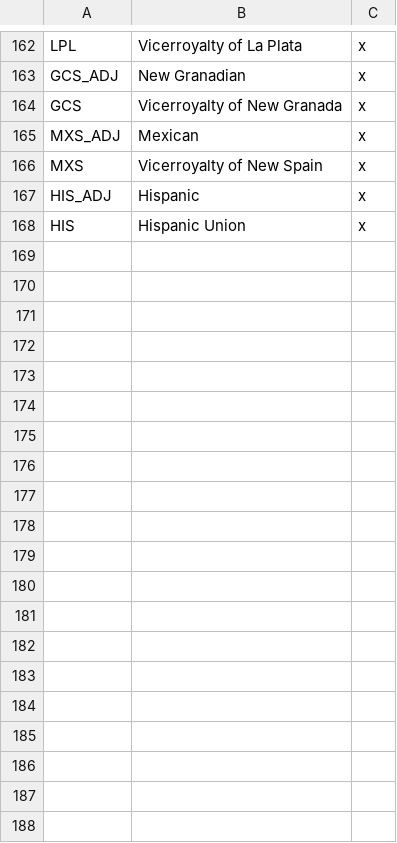
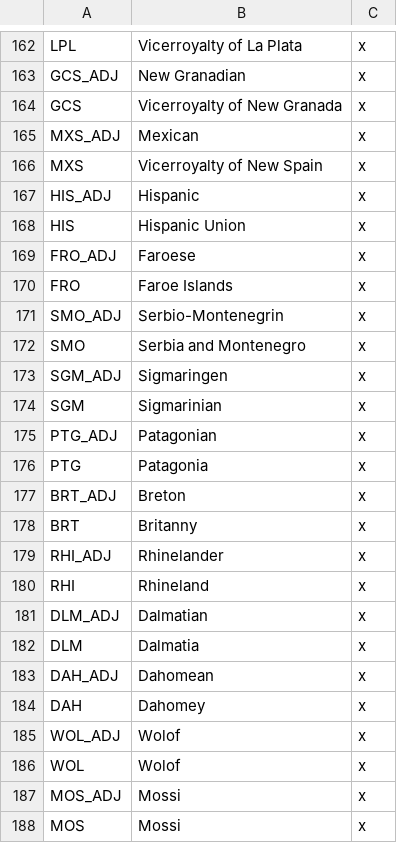
Before and after one commit to Erodes123/Vanilla-Enhanced, a CSV file: Vanilla_enhanced_mp_0.1.7/localisation/saarland.csv, drawn as a sheet; only a part is shown, gaps mark what is left out; the diff covers the shown part only.

```diff
--- a/Vanilla_enhanced_mp_0.1.7/localisation/saarland.csv
+++ b/Vanilla_enhanced_mp_0.1.7/localisation/saarland.csv
@@ -168 +168,21 @@ HIS_ADJ;Hispanic;x;;;;
 HIS;Hispanic Union;x;;;;
+FRO_ADJ;Faroese;x;;;;
+FRO;Faroe Islands;x;;;;
+SMO_ADJ;Serbio-Montenegrin;x;;;;
+SMO;Serbia and Montenegro;x;;;;
+SGM_ADJ;Sigmaringen;x;;;;
+SGM;Sigmarinian;x;;;;
+PTG_ADJ;Patagonian;x;;;;
+PTG;Patagonia;x;;;;
+BRT_ADJ;Breton;x;;;;
+BRT;Britanny;x;;;;
+RHI_ADJ;Rhinelander;x;;;;
+RHI;Rhineland;x;;;;
+DLM_ADJ;Dalmatian;x;;;;
+DLM;Dalmatia;x;;;;
+DAH_ADJ;Dahomean;x;;;;
+DAH;Dahomey;x;;;;
+WOL_ADJ;Wolof;x;;;;
+WOL;Wolof;x;;;;
+MOS_ADJ;Mossi;x;;;;
+MOS;Mossi;x;;;;
```
Also changed, not shown: 24 added rows elsewhere in this file, Vanilla_enhanced_mp_0.1.7/localisation/eventsss.csv, Vanilla_enhanced_mp_0.1.7/localisation/war names.csv.
